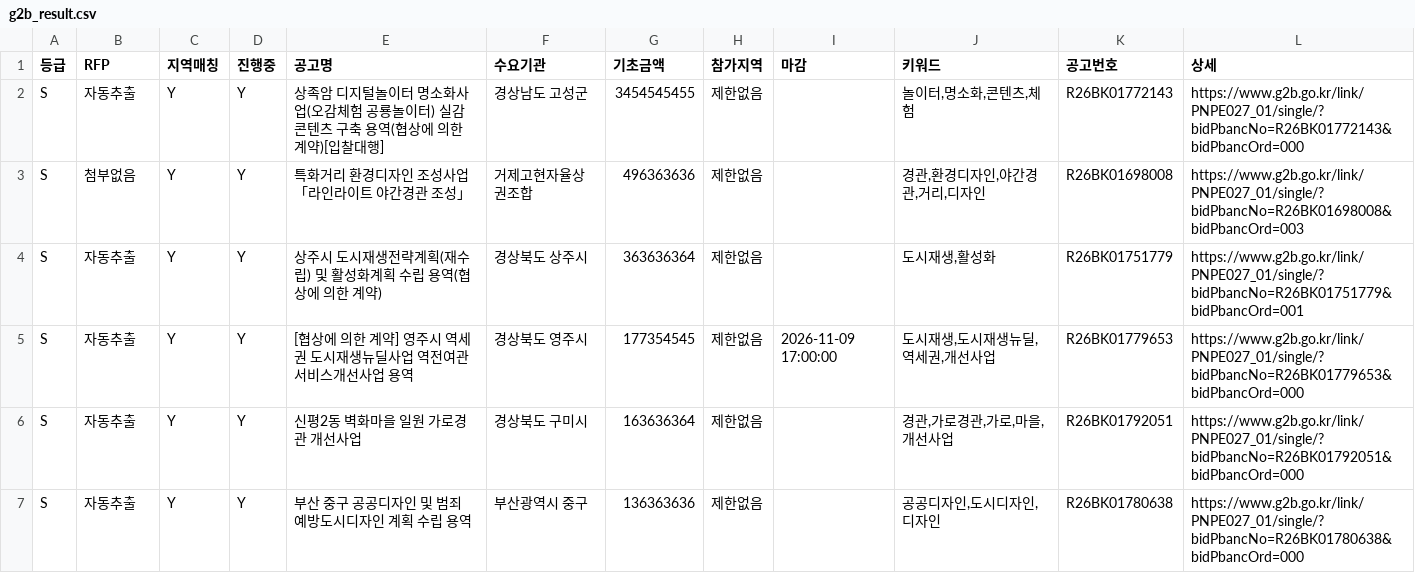
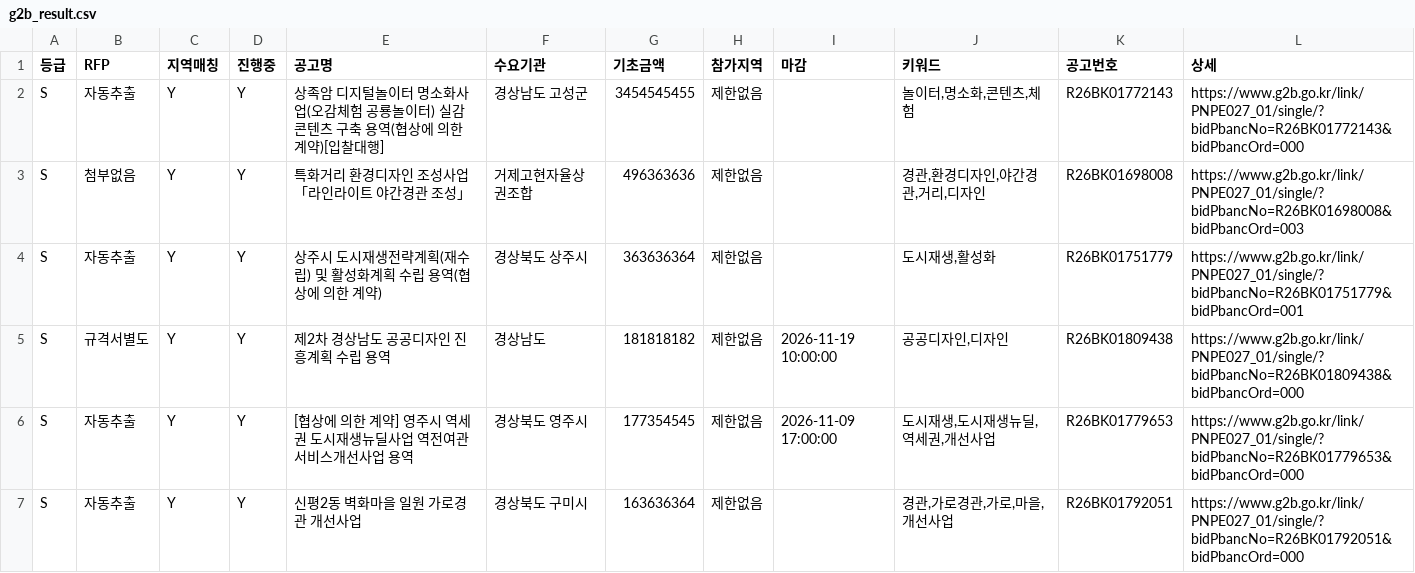
Before and after one commit to andy555-cmyk/narajangteo, a CSV file: g2b_result.csv, drawn as a sheet; only a part is shown; the shorter side is filled out with more unchanged rows; the diff covers the shown part only; the diff names each change by its address in the sheet, - before the commit and + after, or states it on an @@ line.

```diff
--- a/g2b_result.csv
+++ b/g2b_result.csv
+row 5: S | 규격서별도 | Y | Y | 제2차 경상남도 공공디자인 진흥계획 수립 용역 | 경상남도 | 181818182 | 제한없음 | 2026-11-19 10:00:00 | 공공디자인,디자인 | R26BK01809438 | https://www.g2b.go.kr/link/PNPE027_01/single/?bidPbancNo=R26BK01809438&bidPbancOrd=000
```
Also changed, not shown: 2 added rows and 1 removed row elsewhere in this file, 6 other files.
